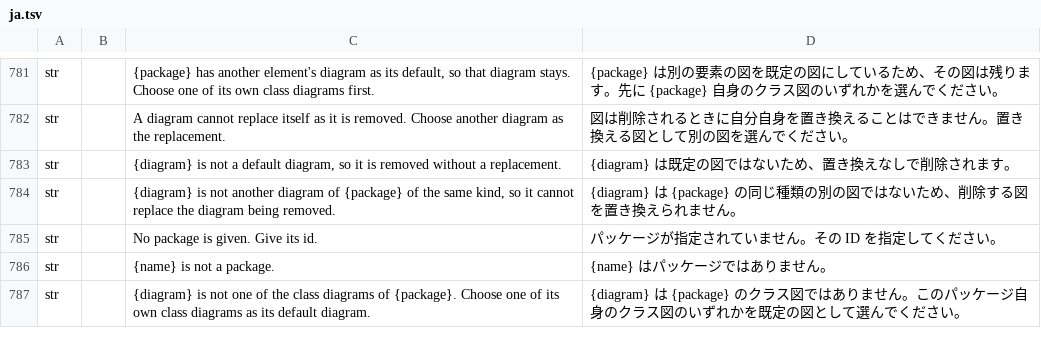
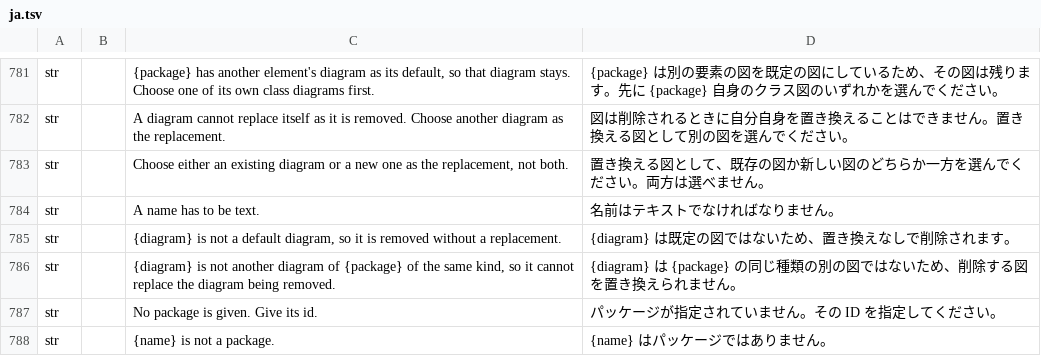
Before and after one commit to software-vision-ai/archforge, a TSV file: crates/ui-egui/src/i18n/ja.tsv, drawn as a sheet; only a part is shown, gaps mark what is left out; the shorter side is filled out with more unchanged rows; the diff names each change by its address in the sheet, - before the commit and + after, or states it on an @@ line.

```diff
--- a/crates/ui-egui/src/i18n/ja.tsv
+++ b/crates/ui-egui/src/i18n/ja.tsv
+row 783: str |  | Choose either an existing diagram or a new one as the replacement, not both. | 置き換える図として、既存の図か新しい図のどちらか一方を選んでください。両方は選べません。
+row 784: str |  | A name has to be text. | 名前はテキストでなければなりません。
```
Also changed, not shown: crates/ui-egui/src/i18n/de.tsv, crates/ui-egui/src/i18n/en.tsv, 16 other files.
